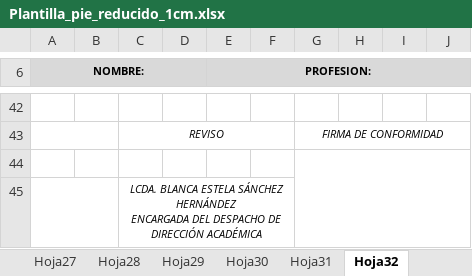
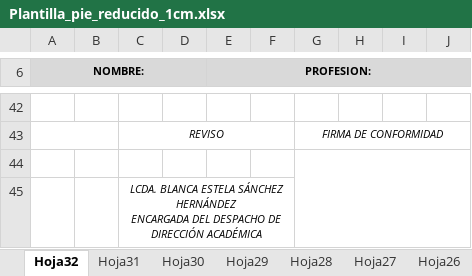
Before and after one commit to TulioEvoled/AcademyReport, an Excel workbook: static/src/Plantilla_pie_reducido_1cm.xlsx, sheet Hoja32, drawn as a sheet; only a part is shown, gaps mark what is left out; values as stored, in another font and other column widths than the file's, no borders; charts and pictures and conditional formats not drawn; the diff names each change by its address in the sheet, - before the commit and + after, or states it on an @@ line.

```diff
--- a/static/src/Plantilla_pie_reducido_1cm.xlsx (sheet Hoja32)
+++ b/static/src/Plantilla_pie_reducido_1cm.xlsx (sheet Hoja32)
@@ sheet tab order changed: Hoja32 | Hoja31 | Hoja30 | Hoja29 | Hoja28 | Hoja27 | Hoja26 @@
-A45:B45 merged
```
Also changed, not shown: sheet Hoja31, sheet Hoja9, sheet Hoja8, sheet Hoja29, sheet Hoja28, sheet Hoja27, 25 more sheets, charts or pictures, 6 other files.
